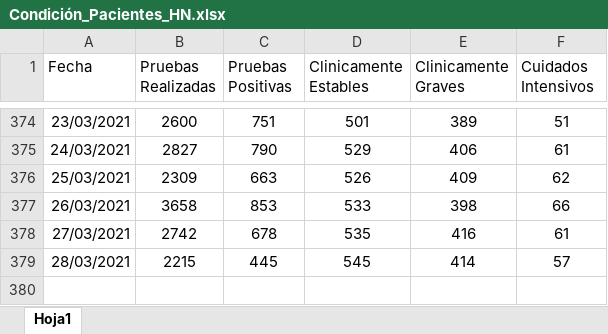
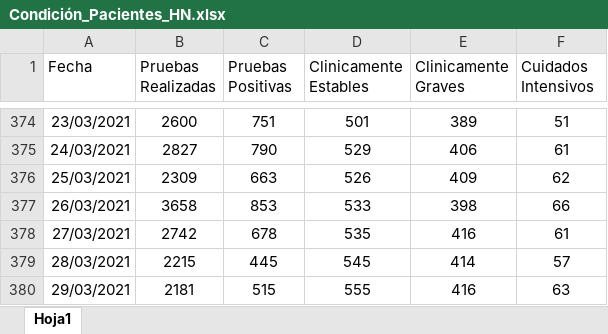
Before and after one commit to hectorflores329/github-actions_HN, an Excel workbook: datacovidhn/Condición_Pacientes_HN.xlsx, sheet Hoja1, drawn as a sheet; only a part is shown, gaps mark what is left out; values as stored, in another font and other column widths than the file's, no borders; table styles not drawn; the diff names each change by its address in the sheet, - before the commit and + after, or states it on an @@ line.

```diff
--- a/datacovidhn/Condición_Pacientes_HN.xlsx (sheet Hoja1)
+++ b/datacovidhn/Condición_Pacientes_HN.xlsx (sheet Hoja1)
+row 380: 29/03/2021 | 2181 | 515 | 555 | 416 | 63
```
Also changed, not shown: 1 other file.
